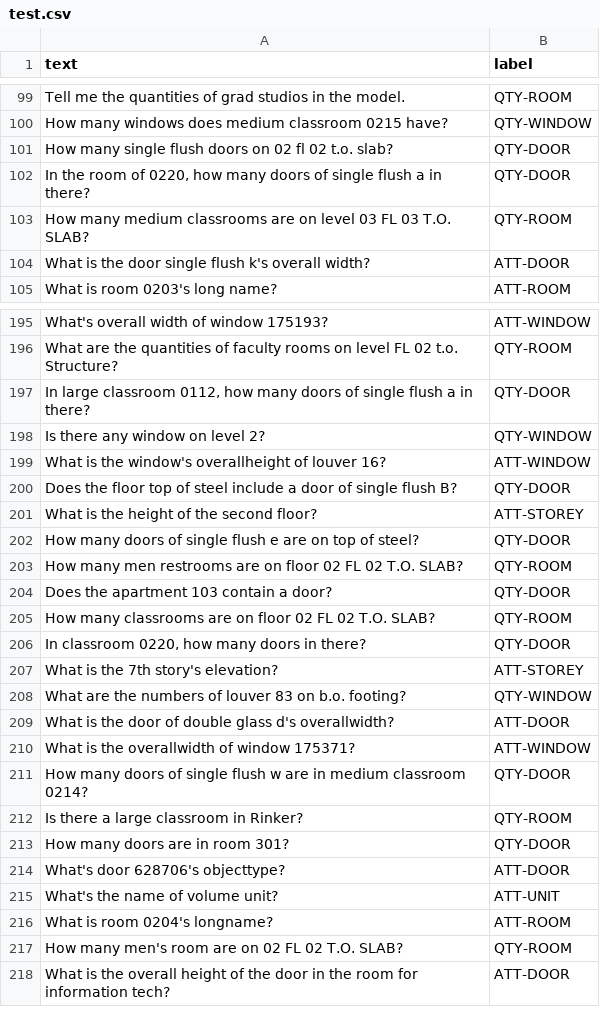
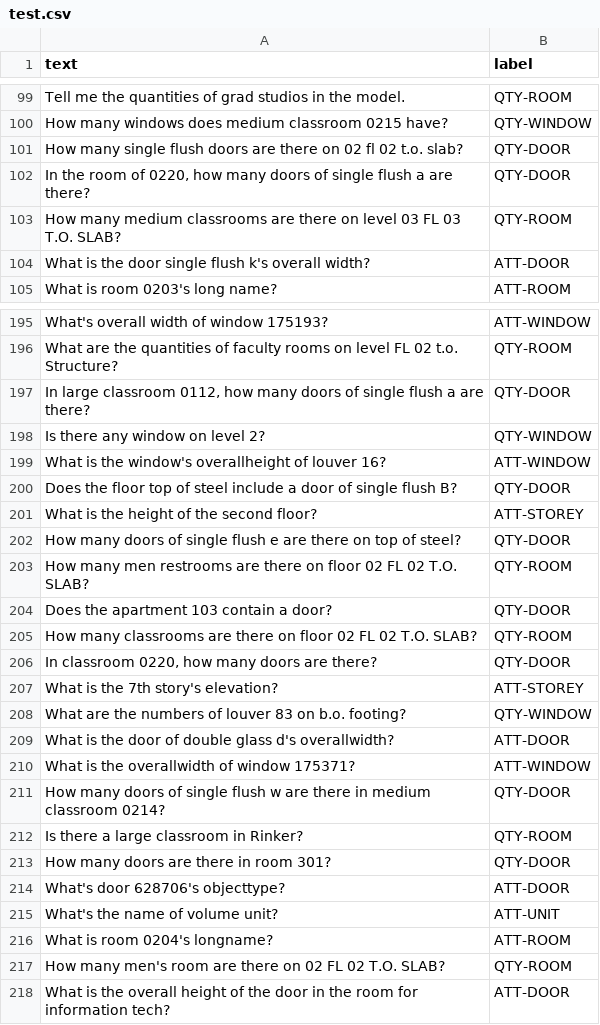
Before and after one commit to wangningstar/iBISDS, a CSV file: TC/test.csv, drawn as a sheet; only a part is shown, gaps mark what is left out; the diff covers the shown part only.

```diff
--- a/TC/test.csv
+++ b/TC/test.csv
@@ -100,5 +100,5 @@ Tell me the quantities of grad studios in the model.,QTY-ROOM
 How many windows does medium classroom 0215 have?,QTY-WINDOW
-How many single flush doors on 02 fl 02 t.o. slab?,QTY-DOOR
-"In the room of 0220, how many doors of single flush a in there?",QTY-DOOR
-How many medium classrooms are on level 03 FL 03 T.O. SLAB?,QTY-ROOM
+How many single flush doors are there on 02 fl 02 t.o. slab?,QTY-DOOR
+"In the room of 0220, how many doors of single flush a are there?",QTY-DOOR
+How many medium classrooms are there on level 03 FL 03 T.O. SLAB?,QTY-ROOM
 What is the door single flush k's overall width?,ATT-DOOR
@@ -196,3 +196,3 @@ What's overall width of window 175193?,ATT-WINDOW
 What are the quantities of faculty rooms on level FL 02 t.o. Structure?,QTY-ROOM
-"In large classroom 0112, how many doors of single flush a in there?",QTY-DOOR
+"In large classroom 0112, how many doors of single flush a are there?",QTY-DOOR
 Is there any window on level 2?,QTY-WINDOW
@@ -201,7 +201,7 @@ Does the floor top of steel include a door of single flush B?,QTY-DOOR
 What is the height of the second floor?,ATT-STOREY
-How many doors of single flush e are on top of steel?,QTY-DOOR
-How many men restrooms are on floor 02 FL 02 T.O. SLAB?,QTY-ROOM
+How many doors of single flush e are there on top of steel?,QTY-DOOR
+How many men restrooms are there on floor 02 FL 02 T.O. SLAB?,QTY-ROOM
 Does the apartment 103 contain a door?,QTY-DOOR
-How many classrooms are on floor 02 FL 02 T.O. SLAB?,QTY-ROOM
-"In classroom 0220, how many doors in there?",QTY-DOOR
+How many classrooms are there on floor 02 FL 02 T.O. SLAB?,QTY-ROOM
+"In classroom 0220, how many doors are there?",QTY-DOOR
 What is the 7th story's elevation?,ATT-STOREY
@@ -210,5 +210,5 @@ What is the door of double glass d's overallwidth?,ATT-DOOR
 What is the overallwidth of window 175371?,ATT-WINDOW
-How many doors of single flush w are in medium classroom 0214?,QTY-DOOR
+How many doors of single flush w are there in medium classroom 0214?,QTY-DOOR
 Is there a large classroom in Rinker?,QTY-ROOM
-How many doors are in room 301?,QTY-DOOR
+How many doors are there in room 301?,QTY-DOOR
 What's door 628706's objecttype?,ATT-DOOR
@@ -216,3 +216,3 @@ What's the name of volume unit?,ATT-UNIT
 What is room 0204's longname?,ATT-ROOM
-How many men's room are on 02 FL 02 T.O. SLAB?,QTY-ROOM
+How many men's room are there on 02 FL 02 T.O. SLAB?,QTY-ROOM
 What is the overall height of the door in the room for information tech?,ATT-DOOR
```
Also changed, not shown: 79 edited cells elsewhere in this file, TC/train-validation.csv.
